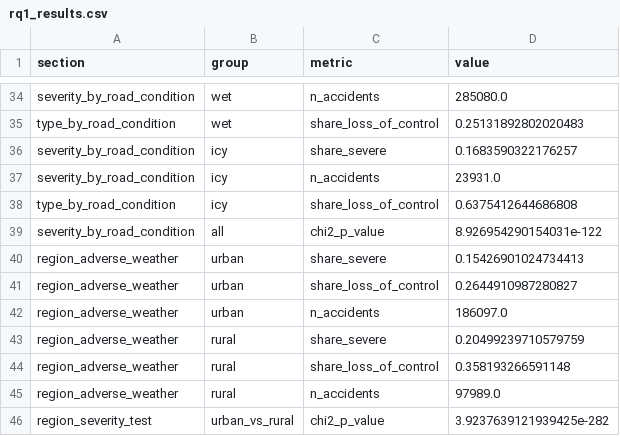
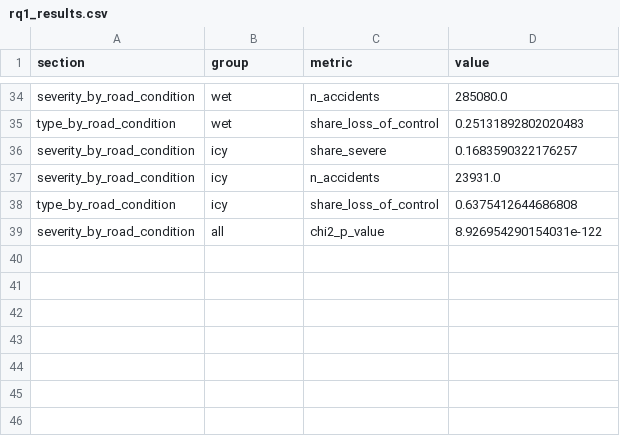
Before and after one commit to tanmoy79/wetterdienst-traffic-risk-de, a CSV file: results/rq1_results.csv, drawn as a sheet; only a part is shown, gaps mark what is left out.

```diff
--- a/results/rq1_results.csv
+++ b/results/rq1_results.csv
@@ -39,8 +39 @@ type_by_road_condition,icy,share_loss_of_control,0.6375412644686808
 severity_by_road_condition,all,chi2_p_value,8.926954290154031e-122
-region_adverse_weather,urban,share_severe,0.15426901024734413
-region_adverse_weather,urban,share_loss_of_control,0.2644910987280827
-region_adverse_weather,urban,n_accidents,186097.0
-region_adverse_weather,rural,share_severe,0.20499239710579759
-region_adverse_weather,rural,share_loss_of_control,0.358193266591148
-region_adverse_weather,rural,n_accidents,97989.0
-region_severity_test,urban_vs_rural,chi2_p_value,3.9237639121939425e-282
```
Also changed, not shown: 15 other files.
